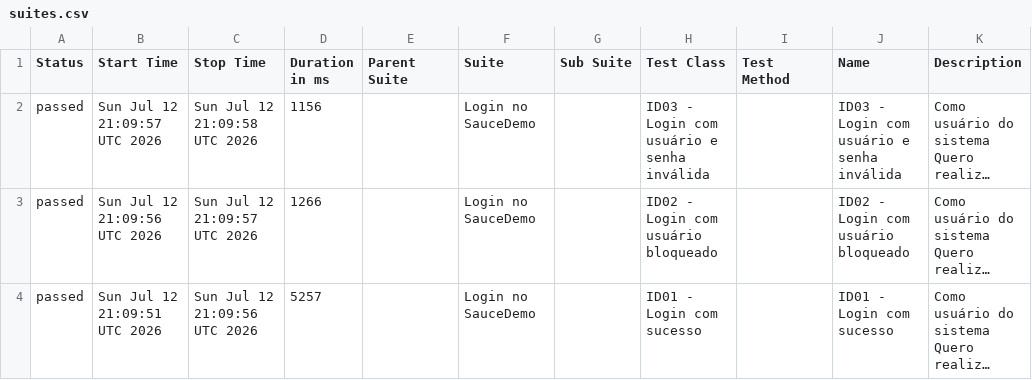
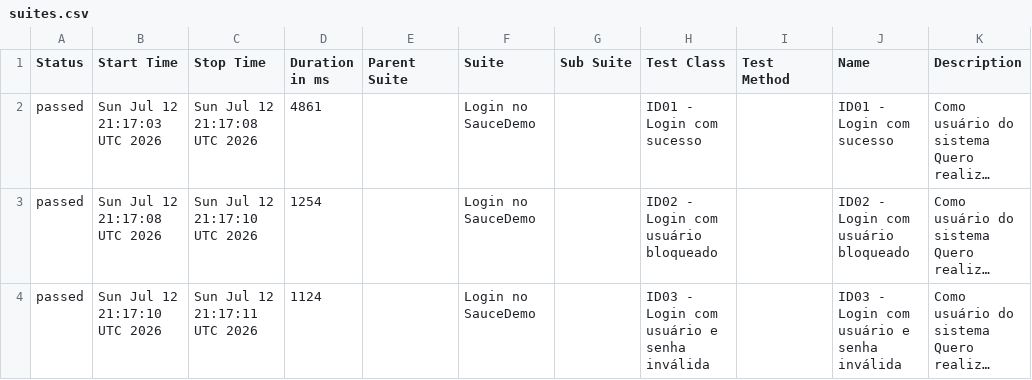
Before and after one commit to carlosfogaca17/selenium-webdriver, a CSV file: data/suites.csv, drawn as a sheet; long unchanged cells end in …; the diff names each change by its address in the sheet, - before the commit and + after, or states it on an @@ line.

```diff
--- a/data/suites.csv
+++ b/data/suites.csv
-B2 (Start Time): Sun Jul 12 21:09:57 UTC 2026
+B2 (Start Time): Sun Jul 12 21:17:03 UTC 2026
-C2 (Stop Time): Sun Jul 12 21:09:58 UTC 2026
+C2 (Stop Time): Sun Jul 12 21:17:08 UTC 2026
-D2 (Duration in ms): 1156
+D2 (Duration in ms): 4861
-H2 (Test Class): ID03 - Login com usuário e senha inválida
+H2 (Test Class): ID01 - Login com sucesso
-J2 (Name): ID03 - Login com usuário e senha inválida
+J2 (Name): ID01 - Login com sucesso
-B3 (Start Time): Sun Jul 12 21:09:56 UTC 2026
+B3 (Start Time): Sun Jul 12 21:17:08 UTC 2026
-C3 (Stop Time): Sun Jul 12 21:09:57 UTC 2026
+C3 (Stop Time): Sun Jul 12 21:17:10 UTC 2026
-D3 (Duration in ms): 1266
+D3 (Duration in ms): 1254
-B4 (Start Time): Sun Jul 12 21:09:51 UTC 2026
+B4 (Start Time): Sun Jul 12 21:17:10 UTC 2026
-C4 (Stop Time): Sun Jul 12 21:09:56 UTC 2026
+C4 (Stop Time): Sun Jul 12 21:17:11 UTC 2026
-D4 (Duration in ms): 5257
+D4 (Duration in ms): 1124
-H4 (Test Class): ID01 - Login com sucesso
+H4 (Test Class): ID03 - Login com usuário e senha inválida
-J4 (Name): ID01 - Login com sucesso
+J4 (Name): ID03 - Login com usuário e senha inválida
```
Also changed, not shown: data/behaviors.csv, 20 other files.
